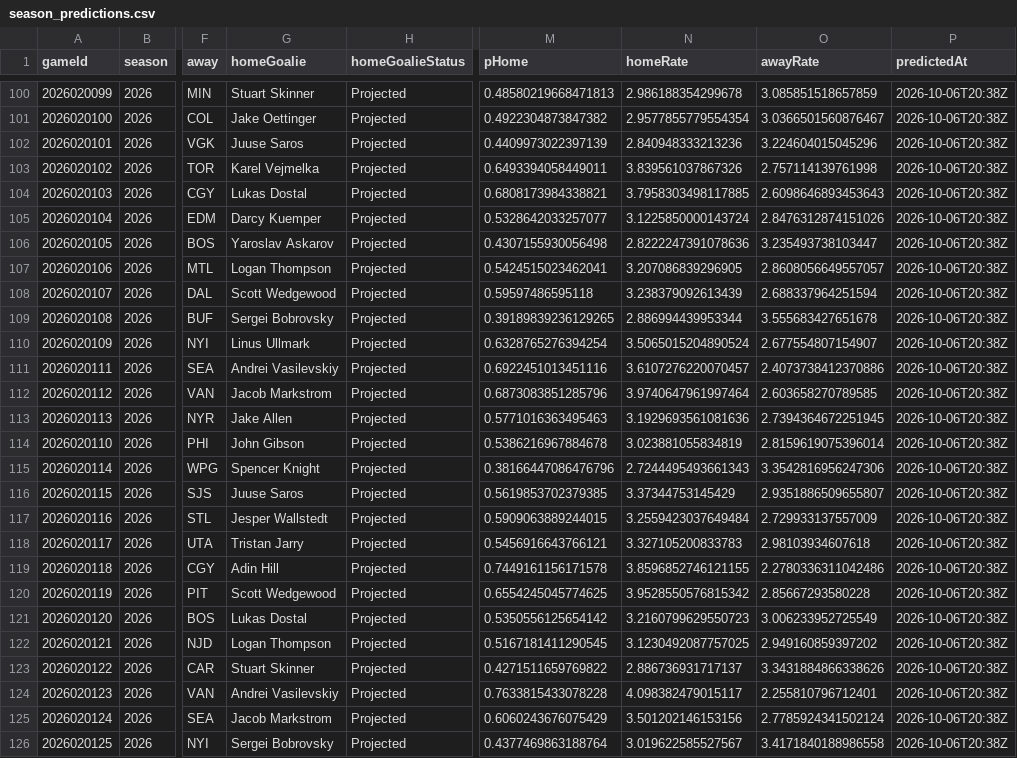
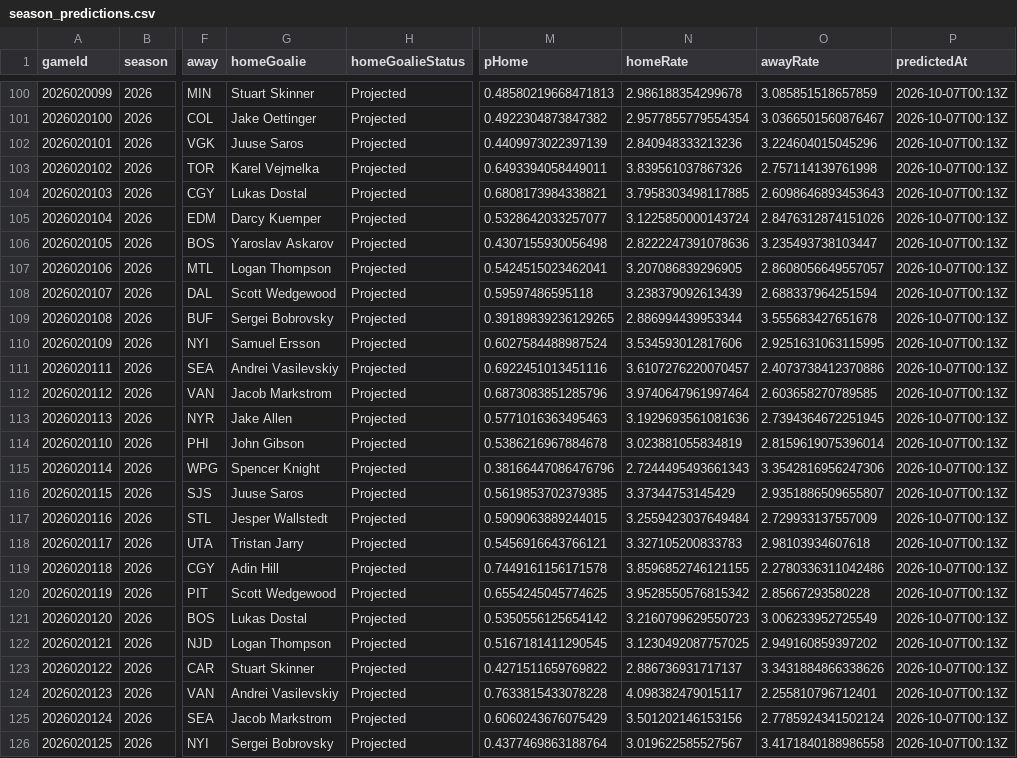
Before and after one commit to brgilly16/NHL-Prediction-Model, a CSV file: data/gamemodel/season_predictions.csv, drawn as a sheet; only a part is shown, gaps mark what is left out; the diff covers the shown part only; the diff names each change by its address in the sheet, - before the commit and + after, or states it on an @@ line.

```diff
--- a/data/gamemodel/season_predictions.csv
+++ b/data/gamemodel/season_predictions.csv
-P100:P126 (predictedAt): 2026-10-06T20:38Z
+P100:P126 (predictedAt): 2026-10-07T00:13Z
-G110 (homeGoalie): Linus Ullmark
+G110 (homeGoalie): Samuel Ersson
-M110 (pHome): 0.6328765276394254
+M110 (pHome): 0.6027584488987524
-N110 (homeRate): 3.5065015204890524
+N110 (homeRate): 3.534593012817606
-O110 (awayRate): 2.677554807154907
+O110 (awayRate): 2.9251631063115995
```
Also changed, not shown: 74 edited cells elsewhere in this file.
